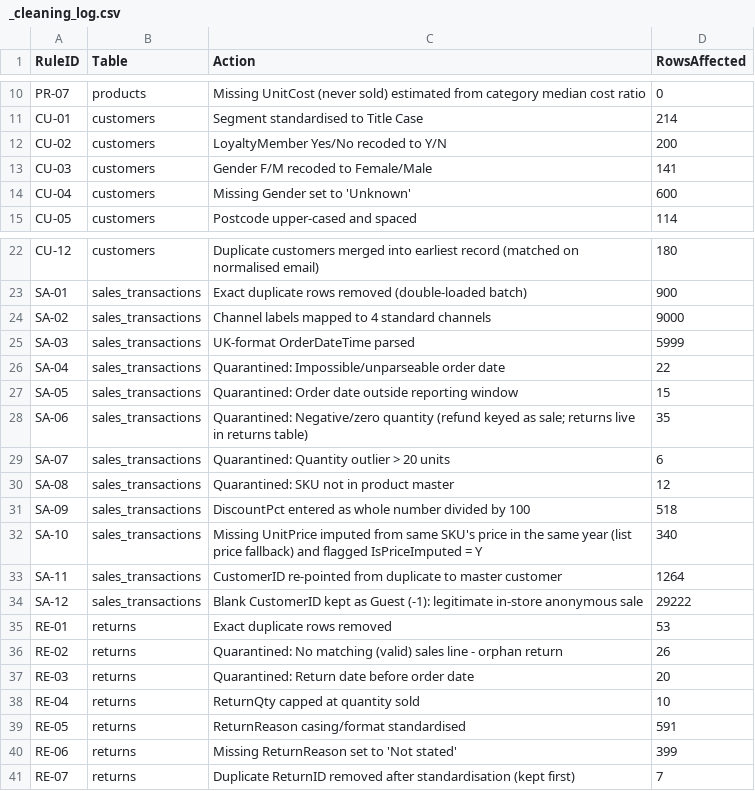
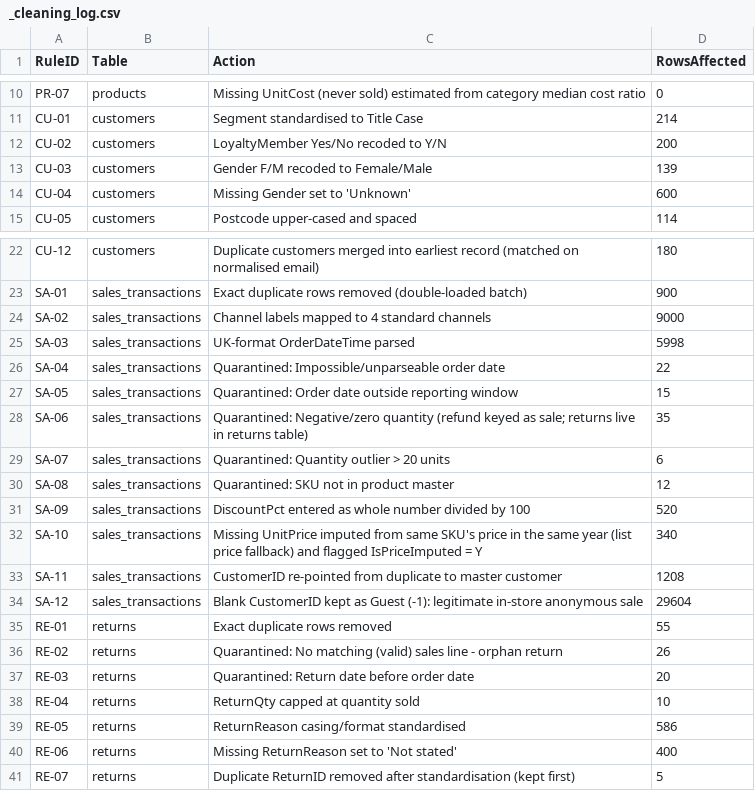
Before and after one commit to PrabhasMaringanti-20/uk-retail-sales-bi-dashboard, a CSV file: data/clean/_cleaning_log.csv, drawn as a sheet; only a part is shown, gaps mark what is left out.

```diff
--- a/data/clean/_cleaning_log.csv
+++ b/data/clean/_cleaning_log.csv
@@ -12,3 +12,3 @@ CU-01,customers,Segment standardised to Title Case,214
 CU-02,customers,LoyaltyMember Yes/No recoded to Y/N,200
-CU-03,customers,Gender F/M recoded to Female/Male,141
+CU-03,customers,Gender F/M recoded to Female/Male,139
 CU-04,customers,Missing Gender set to 'Unknown',600
@@ -24,3 +24,3 @@ SA-01,sales_transactions,Exact duplicate rows removed (double-loaded batch),900
 SA-02,sales_transactions,Channel labels mapped to 4 standard channels,9000
-SA-03,sales_transactions,UK-format OrderDateTime parsed,5999
+SA-03,sales_transactions,UK-format OrderDateTime parsed,5998
 SA-04,sales_transactions,Quarantined: Impossible/unparseable order date,22
@@ -30,7 +30,7 @@ SA-07,sales_transactions,Quarantined: Quantity outlier > 20 units,6
 SA-08,sales_transactions,Quarantined: SKU not in product master,12
-SA-09,sales_transactions,DiscountPct entered as whole number divided by 100,518
+SA-09,sales_transactions,DiscountPct entered as whole number divided by 100,520
 SA-10,sales_transactions,Missing UnitPrice imputed from same SKU's price in the same year (list price fallback) and flagged IsPriceImputed = Y,340
-SA-11,sales_transactions,CustomerID re-pointed from duplicate to master customer,1264
-SA-12,sales_transactions,Blank CustomerID kept as Guest (-1): legitimate in-store anonymous sale,29222
-RE-01,returns,Exact duplicate rows removed,53
+SA-11,sales_transactions,CustomerID re-pointed from duplicate to master customer,1208
+SA-12,sales_transactions,Blank CustomerID kept as Guest (-1): legitimate in-store anonymous sale,29604
+RE-01,returns,Exact duplicate rows removed,55
 RE-02,returns,Quarantined: No matching (valid) sales line - orphan return,26
@@ -38,4 +38,4 @@ RE-03,returns,Quarantined: Return date before order date,20
 RE-04,returns,ReturnQty capped at quantity sold,10
-RE-05,returns,ReturnReason casing/format standardised,591
-RE-06,returns,Missing ReturnReason set to 'Not stated',399
-RE-07,returns,Duplicate ReturnID removed after standardisation (kept first),7
+RE-05,returns,ReturnReason casing/format standardised,586
+RE-06,returns,Missing ReturnReason set to 'Not stated',400
+RE-07,returns,Duplicate ReturnID removed after standardisation (kept first),5
```
Also changed, not shown: data/raw/_injected_issues.csv, 27 other files.
